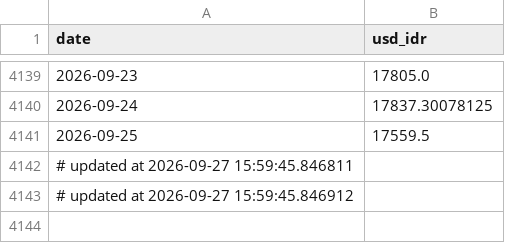
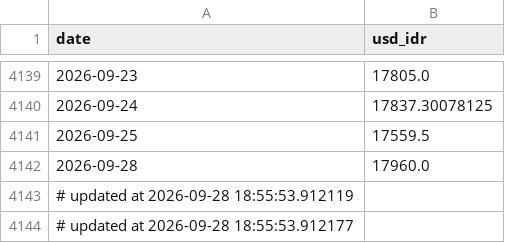
Before and after one commit to Sevinee/usd-idr-dashboard-prediction, a CSV file: usd_idr_actual.csv, drawn as a sheet; only a part is shown, gaps mark what is left out.

```diff
--- a/usd_idr_actual.csv
+++ b/usd_idr_actual.csv
@@ -4141,3 +4141,4 @@ date,usd_idr
 2026-09-25,17559.5
-# updated at 2026-09-27 15:59:45.846811
-# updated at 2026-09-27 15:59:45.846912
+2026-09-28,17960.0
+# updated at 2026-09-28 18:55:53.912119
+# updated at 2026-09-28 18:55:53.912177
```
Also changed, not shown: preprocessed_actual_data.csv, usd_idr_pred_latest.csv, 1 other file.
